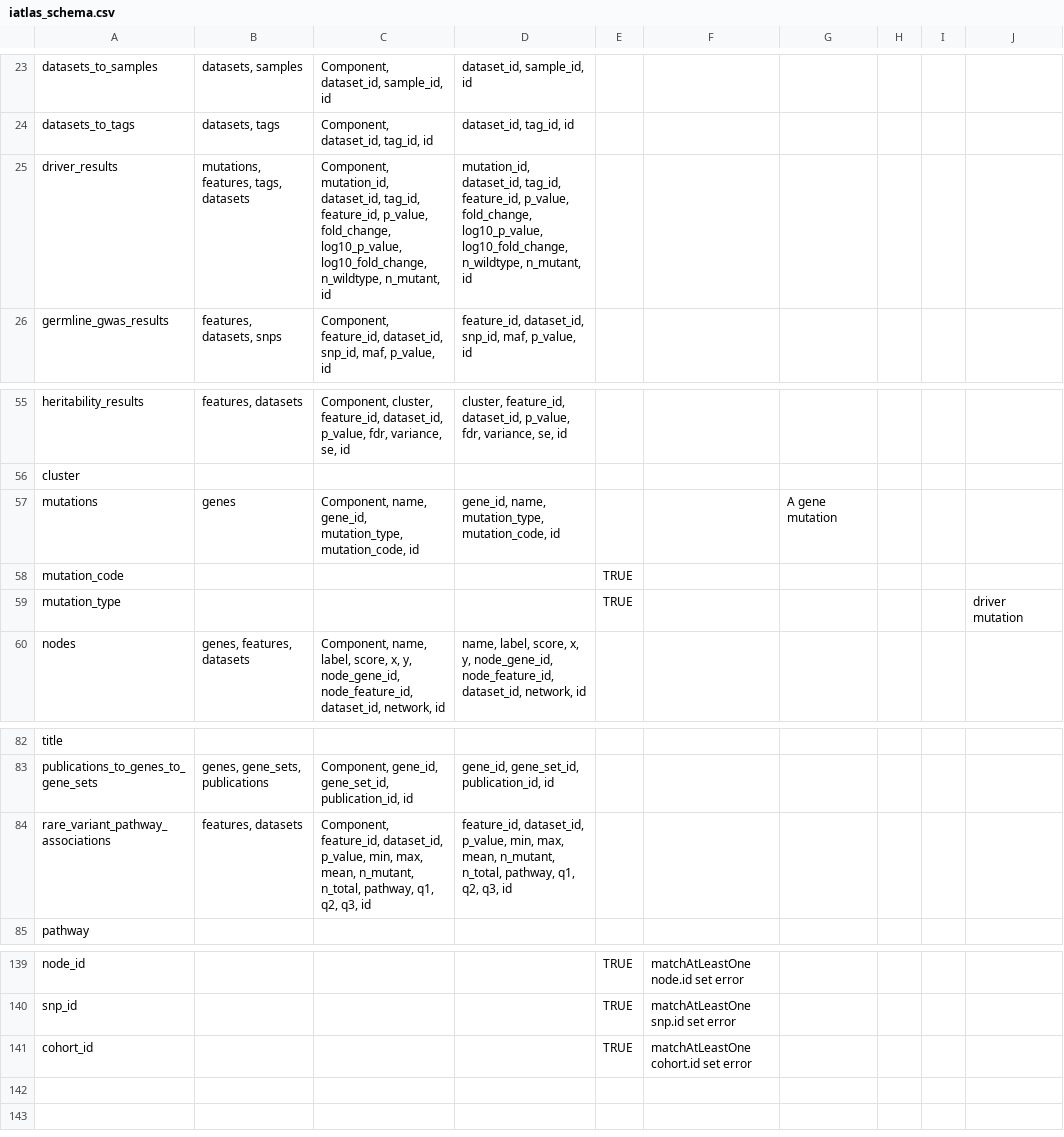
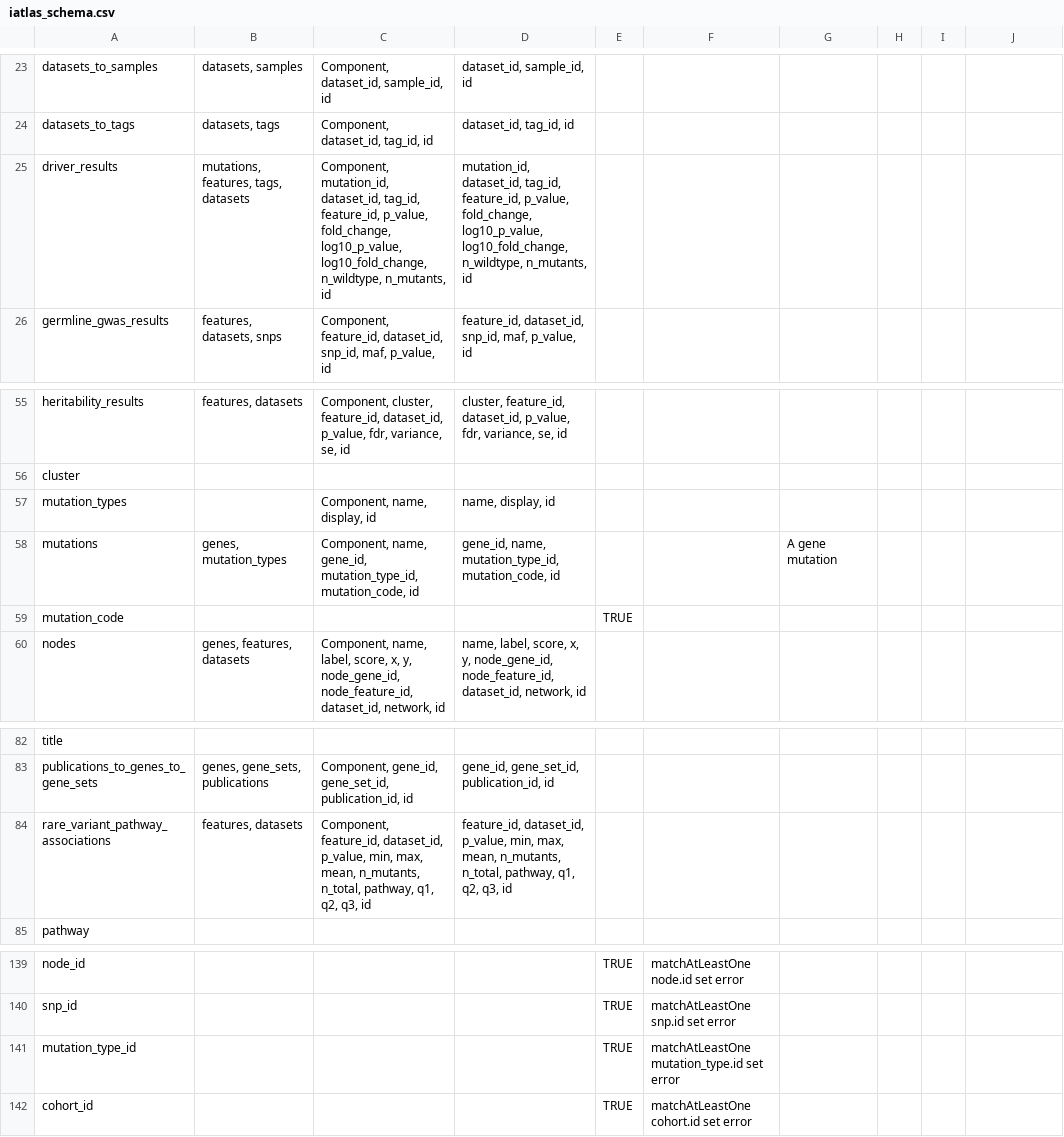
Before and after one commit to CRI-iAtlas/iAtlasSchema, a CSV file: iatlas_schema.csv, drawn as a sheet; only a part is shown, gaps mark what is left out.

Commit message:
added mutation type table

```diff
--- a/iatlas_schema.csv
+++ b/iatlas_schema.csv
@@ -24,3 +24,3 @@ datasets_to_samples,"datasets, samples","Component, dataset_id, sample_id, id","
 datasets_to_tags,"datasets, tags","Component, dataset_id, tag_id, id","dataset_id, tag_id, id",,,,,,
-driver_results,"mutations, features, tags, datasets","Component, mutation_id, dataset_id, tag_id, feature_id, p_value, fold_change, log10_p_value, log10_fold_change, n_wildtype, n_mutant, id","mutation_id, dataset_id, tag_id, feature_id, p_value, fold_change, log10_p_value, log10_fold_change, n_wildtype, n_mutant, id",,,,,,
+driver_results,"mutations, features, tags, datasets","Component, mutation_id, dataset_id, tag_id, feature_id, p_value, fold_change, log10_p_value, log10_fold_change, n_wildtype, n_mutants, id","mutation_id, dataset_id, tag_id, feature_id, p_value, fold_change, log10_p_value, log10_fold_change, n_wildtype, n_mutants, id",,,,,,
 germline_gwas_results,"features, datasets, snps","Component, feature_id, dataset_id, snp_id, maf, p_value, id","feature_id, dataset_id, snp_id, maf, p_value, id",,,,,,
@@ -56,5 +56,5 @@ heritability_results,"features, datasets","Component, cluster, feature_id, datas
 cluster,,,,,,,,,
-mutations,genes,"Component, name, gene_id, mutation_type, mutation_code, id","gene_id, name, mutation_type, mutation_code, id",,,A gene mutation,,,
+mutation_types,,"Component, name, display, id","name, display, id",,,,,,
+mutations,"genes, mutation_types","Component, name, gene_id, mutation_type_id, mutation_code, id","gene_id, name, mutation_type_id, mutation_code, id",,,A gene mutation,,,
 mutation_code,,,,TRUE,,,,,
-mutation_type,,,,TRUE,,,,,driver mutation
 nodes,"genes, features, datasets","Component, name, label, score, x, y, node_gene_id, node_feature_id, dataset_id, network, id","name, label, score, x, y, node_gene_id, node_feature_id, dataset_id, network, id",,,,,,
@@ -83,3 +83,3 @@ title,,,,,,,,,
 publications_to_genes_to_gene_sets,"genes, gene_sets, publications","Component, gene_id, gene_set_id, publication_id, id","gene_id, gene_set_id, publication_id, id",,,,,,
-rare_variant_pathway_associations,"features, datasets","Component, feature_id, dataset_id, p_value, min, max, mean, n_mutant, n_total, pathway, q1, q2, q3, id","feature_id, dataset_id, p_value, min, max, mean, n_mutant, n_total, pathway, q1, q2, q3, id",,,,,,
+rare_variant_pathway_associations,"features, datasets","Component, feature_id, dataset_id, p_value, min, max, mean, n_mutants, n_total, pathway, q1, q2, q3, id","feature_id, dataset_id, p_value, min, max, mean, n_mutants, n_total, pathway, q1, q2, q3, id",,,,,,
 pathway,,,,,,,,,
@@ -140,2 +140,3 @@ node_id,,,,TRUE,matchAtLeastOne node.id set error,,,,
 snp_id,,,,TRUE,matchAtLeastOne snp.id set error,,,,
+mutation_type_id,,,,TRUE,matchAtLeastOne mutation_type.id set error,,,,
 cohort_id,,,,TRUE,matchAtLeastOne cohort.id set error,,,,
```
Also changed, not shown: 1 other file.
